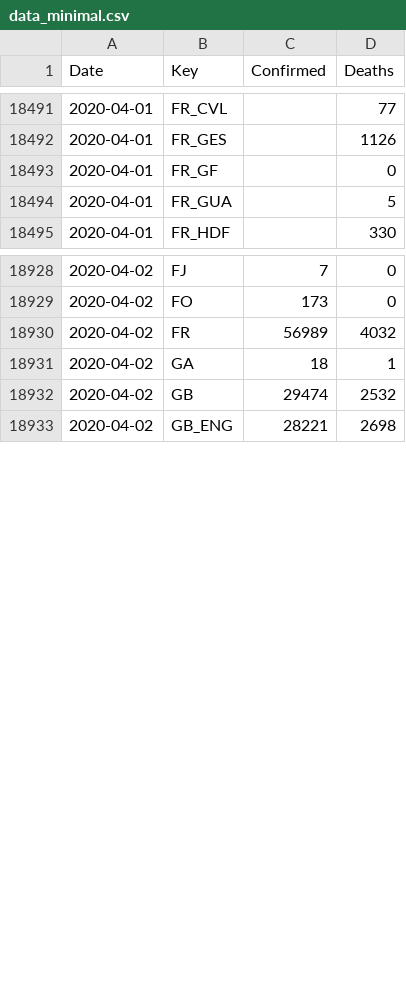
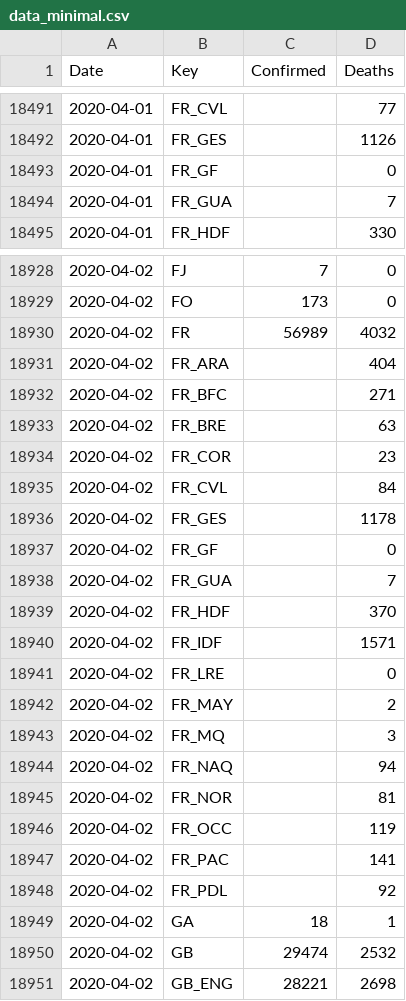
Before and after one commit to sfrias/data, a CSV file: data_minimal.csv, drawn as a sheet; only a part is shown, gaps mark what is left out.

```diff
--- a/data_minimal.csv
+++ b/data_minimal.csv
@@ -18493,3 +18493,3 @@ Date,Key,Confirmed,Deaths
 2020-04-01,FR_GF,,0
-2020-04-01,FR_GUA,,5
+2020-04-01,FR_GUA,,7
 2020-04-01,FR_HDF,,330
@@ -18930,2 +18930,20 @@ Date,Key,Confirmed,Deaths
 2020-04-02,FR,56989,4032
+2020-04-02,FR_ARA,,404
+2020-04-02,FR_BFC,,271
+2020-04-02,FR_BRE,,63
+2020-04-02,FR_COR,,23
+2020-04-02,FR_CVL,,84
+2020-04-02,FR_GES,,1178
+2020-04-02,FR_GF,,0
+2020-04-02,FR_GUA,,7
+2020-04-02,FR_HDF,,370
+2020-04-02,FR_IDF,,1571
+2020-04-02,FR_LRE,,0
+2020-04-02,FR_MAY,,2
+2020-04-02,FR_MQ,,3
+2020-04-02,FR_NAQ,,94
+2020-04-02,FR_NOR,,81
+2020-04-02,FR_OCC,,119
+2020-04-02,FR_PAC,,141
+2020-04-02,FR_PDL,,92
 2020-04-02,GA,18,1
```
Also changed, not shown: data_categories.csv, data_latest.csv, 23 other files.
